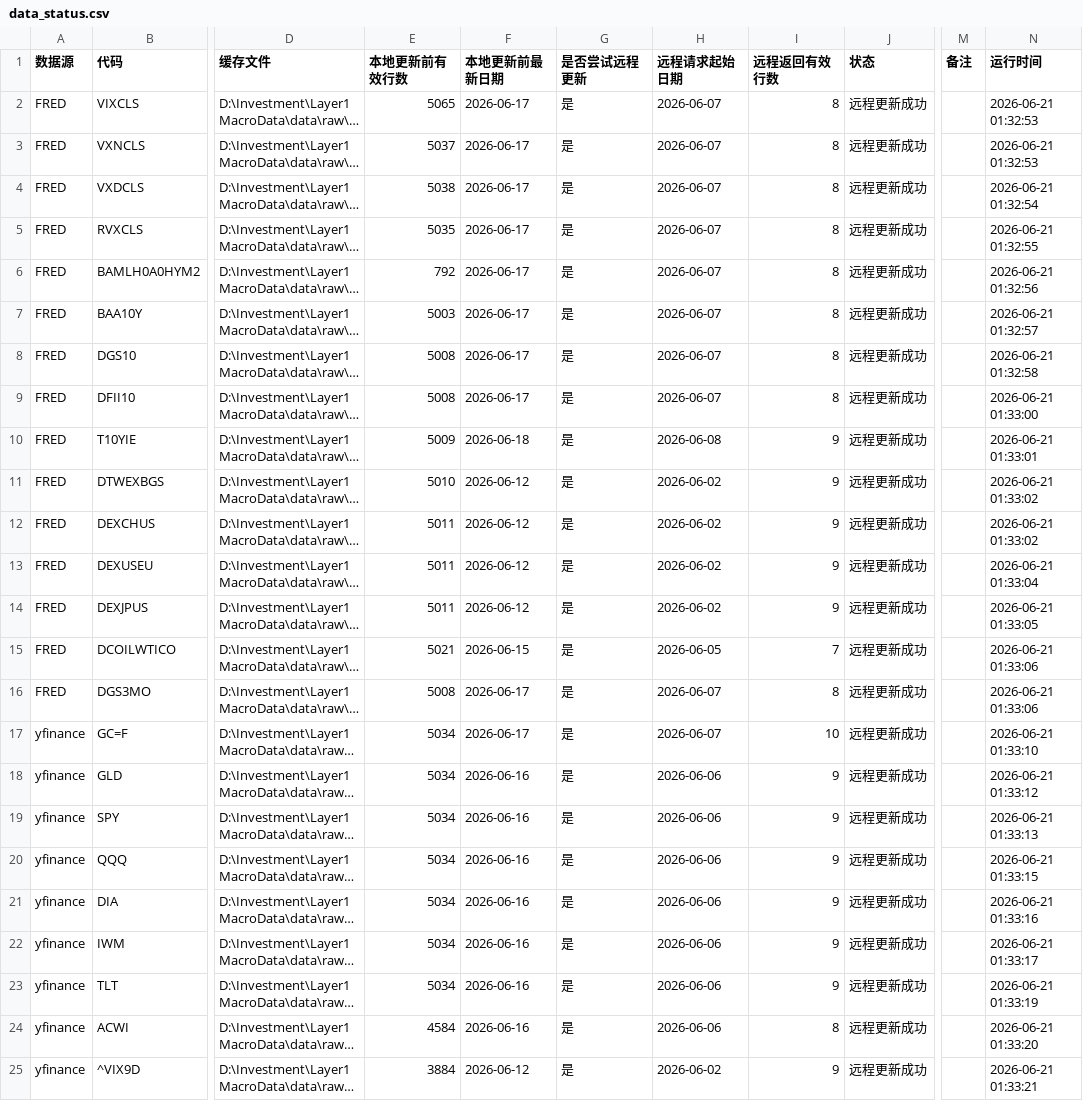
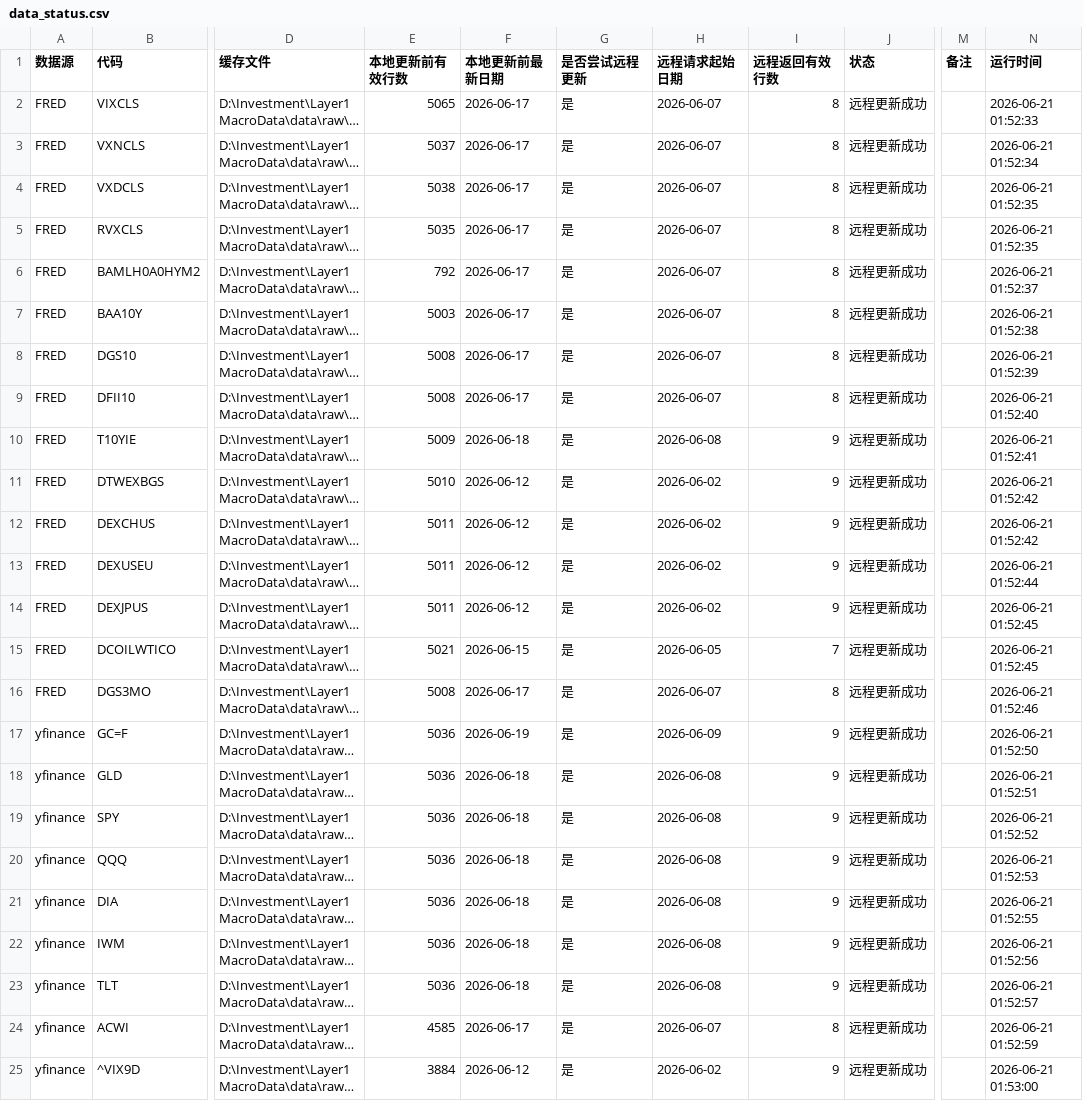
Before and after one commit to Jasper868/Layer1MacroData, a CSV file: data/meta/data_status.csv, drawn as a sheet; only a part is shown, gaps mark what is left out; long unchanged cells end in …; the diff covers the shown part only; the diff names each change by its address in the sheet, - before the commit and + after, or states it on an @@ line.

Commit message:
Stage14.1: preserve acquisition provenance and refresh data

```diff
--- a/data/meta/data_status.csv
+++ b/data/meta/data_status.csv
-N2 (运行时间): 2026-06-21 01:32:53
+N2 (运行时间): 2026-06-21 01:52:33
-N3 (运行时间): 2026-06-21 01:32:53
+N3 (运行时间): 2026-06-21 01:52:34
-N4 (运行时间): 2026-06-21 01:32:54
+N4 (运行时间): 2026-06-21 01:52:35
-N5 (运行时间): 2026-06-21 01:32:55
+N5 (运行时间): 2026-06-21 01:52:35
-N6 (运行时间): 2026-06-21 01:32:56
+N6 (运行时间): 2026-06-21 01:52:37
-N7 (运行时间): 2026-06-21 01:32:57
+N7 (运行时间): 2026-06-21 01:52:38
-N8 (运行时间): 2026-06-21 01:32:58
+N8 (运行时间): 2026-06-21 01:52:39
-N9 (运行时间): 2026-06-21 01:33:00
+N9 (运行时间): 2026-06-21 01:52:40
-N10 (运行时间): 2026-06-21 01:33:01
+N10 (运行时间): 2026-06-21 01:52:41
-N11:N12 (运行时间): 2026-06-21 01:33:02
+N11:N12 (运行时间): 2026-06-21 01:52:42
-N13 (运行时间): 2026-06-21 01:33:04
+N13 (运行时间): 2026-06-21 01:52:44
-N14 (运行时间): 2026-06-21 01:33:05
+N14 (运行时间): 2026-06-21 01:52:45
-N15 (运行时间): 2026-06-21 01:33:06
+N15 (运行时间): 2026-06-21 01:52:45
-N16 (运行时间): 2026-06-21 01:33:06
+N16 (运行时间): 2026-06-21 01:52:46
-E17:E23 (本地更新前有效行数): 5034
+E17:E23 (本地更新前有效行数): 5036
-F17 (本地更新前最新日期): 2026-06-17
+F17 (本地更新前最新日期): 2026-06-19
-H17 (远程请求起始日期): 2026-06-07
+H17 (远程请求起始日期): 2026-06-09
-I17 (远程返回有效行数): 10
+I17 (远程返回有效行数): 9
-N17 (运行时间): 2026-06-21 01:33:10
+N17 (运行时间): 2026-06-21 01:52:50
-F18:F23 (本地更新前最新日期): 2026-06-16
+F18:F23 (本地更新前最新日期): 2026-06-18
-H18:H23 (远程请求起始日期): 2026-06-06
+H18:H23 (远程请求起始日期): 2026-06-08
-N18 (运行时间): 2026-06-21 01:33:12
+N18 (运行时间): 2026-06-21 01:52:51
-N19 (运行时间): 2026-06-21 01:33:13
+N19 (运行时间): 2026-06-21 01:52:52
-N20 (运行时间): 2026-06-21 01:33:15
+N20 (运行时间): 2026-06-21 01:52:53
-N21 (运行时间): 2026-06-21 01:33:16
+N21 (运行时间): 2026-06-21 01:52:55
-N22 (运行时间): 2026-06-21 01:33:17
+N22 (运行时间): 2026-06-21 01:52:56
-N23 (运行时间): 2026-06-21 01:33:19
+N23 (运行时间): 2026-06-21 01:52:57
-E24 (本地更新前有效行数): 4584
+E24 (本地更新前有效行数): 4585
-F24 (本地更新前最新日期): 2026-06-16
+F24 (本地更新前最新日期): 2026-06-17
-H24 (远程请求起始日期): 2026-06-06
+H24 (远程请求起始日期): 2026-06-07
-N24 (运行时间): 2026-06-21 01:33:20
+N24 (运行时间): 2026-06-21 01:52:59
-N25 (运行时间): 2026-06-21 01:33:21
+N25 (运行时间): 2026-06-21 01:53:00
```
Also changed, not shown: 6 edited cells elsewhere in this file, data/meta/data_quality_alerts.csv, data/meta/data_quality_indicator_report.csv, 6 other files.
